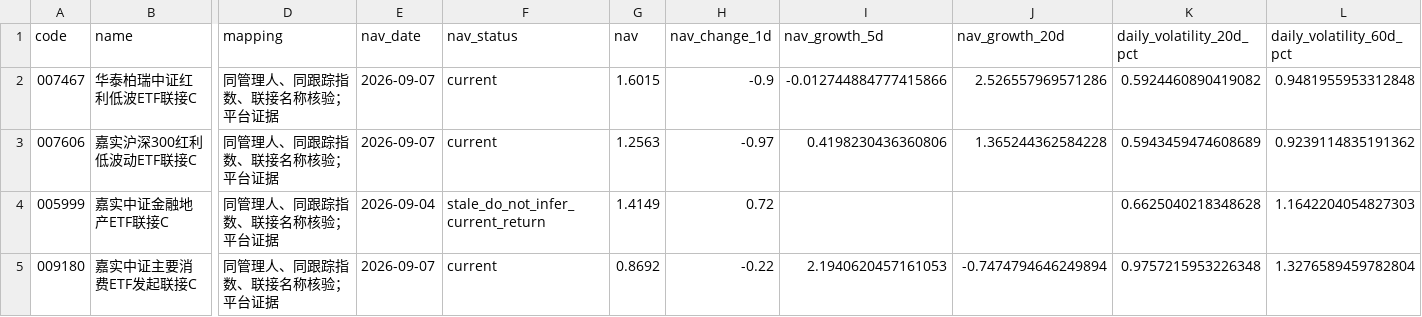
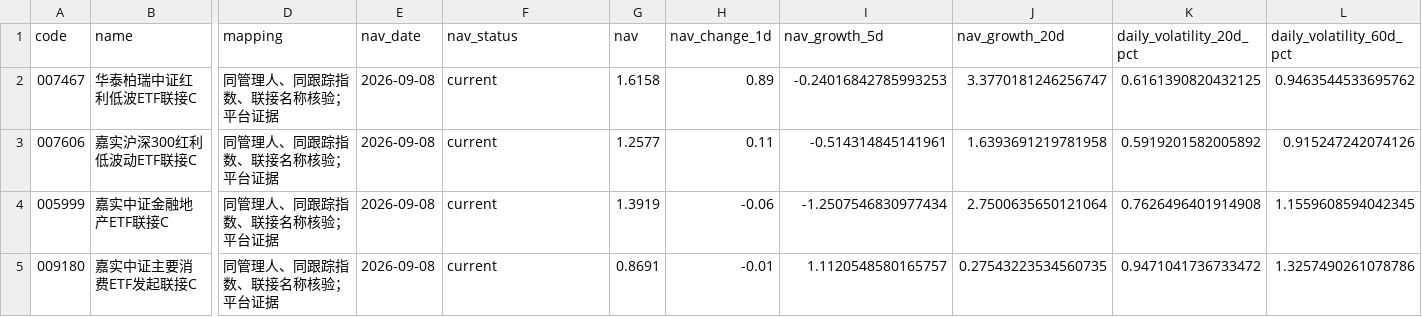
Before and after one commit to lovenini12344-code/fund-decision-report, a CSV file: product_comparison.csv, drawn as a sheet; only a part is shown, gaps mark what is left out; the diff covers the shown part only; the diff names each change by its address in the sheet, - before the commit and + after, or states it on an @@ line.

```diff
--- a/product_comparison.csv
+++ b/product_comparison.csv
-E2:E3 (nav_date): 2026-09-07
+E2:E3 (nav_date): 2026-09-08
-G2 (nav): 1.6015
+G2 (nav): 1.6158
-H2 (nav_change_1d): -0.9
+H2 (nav_change_1d): 0.89
-I2 (nav_growth_5d): -0.012744884777415866
+I2 (nav_growth_5d): -0.24016842785993253
-J2 (nav_growth_20d): 2.526557969571286
+J2 (nav_growth_20d): 3.3770181246256747
-K2 (daily_volatility_20d_pct): 0.5924460890419082
+K2 (daily_volatility_20d_pct): 0.6161390820432125
-L2 (daily_volatility_60d_pct): 0.9481955953312848
+L2 (daily_volatility_60d_pct): 0.9463544533695762
-G3 (nav): 1.2563
+G3 (nav): 1.2577
-H3 (nav_change_1d): -0.97
+H3 (nav_change_1d): 0.11
-I3 (nav_growth_5d): 0.4198230436360806
+I3 (nav_growth_5d): -0.514314845141961
-J3 (nav_growth_20d): 1.365244362584228
+J3 (nav_growth_20d): 1.6393691219781958
-K3 (daily_volatility_20d_pct): 0.5943459474608689
+K3 (daily_volatility_20d_pct): 0.5919201582005892
-L3 (daily_volatility_60d_pct): 0.9239114835191362
+L3 (daily_volatility_60d_pct): 0.915247242074126
-E4 (nav_date): 2026-09-04
+E4 (nav_date): 2026-09-08
-F4 (nav_status): stale_do_not_infer_current_return
+F4 (nav_status): current
-G4 (nav): 1.4149
+G4 (nav): 1.3919
-H4 (nav_change_1d): 0.72
+H4 (nav_change_1d): -0.06
-I4 (nav_growth_5d): (empty)
+I4 (nav_growth_5d): -1.2507546830977434
-J4 (nav_growth_20d): (empty)
+J4 (nav_growth_20d): 2.7500635650121064
-K4 (daily_volatility_20d_pct): 0.6625040218348628
+K4 (daily_volatility_20d_pct): 0.7626496401914908
-L4 (daily_volatility_60d_pct): 1.1642204054827303
+L4 (daily_volatility_60d_pct): 1.1559608594042345
-E5 (nav_date): 2026-09-07
+E5 (nav_date): 2026-09-08
-G5 (nav): 0.8692
+G5 (nav): 0.8691
-H5 (nav_change_1d): -0.22
+H5 (nav_change_1d): -0.01
-I5 (nav_growth_5d): 2.1940620457161053
+I5 (nav_growth_5d): 1.1120548580165757
-J5 (nav_growth_20d): -0.7474794646249894
+J5 (nav_growth_20d): 0.27543223534560735
-K5 (daily_volatility_20d_pct): 0.9757215953226348
+K5 (daily_volatility_20d_pct): 0.9471041736733472
-L5 (daily_volatility_60d_pct): 1.3276589459782804
+L5 (daily_volatility_60d_pct): 1.3257490261078786
```
Also changed, not shown: 56 edited cells elsewhere in this file, event_impact.csv, full_coverage.csv, 2 other files.
